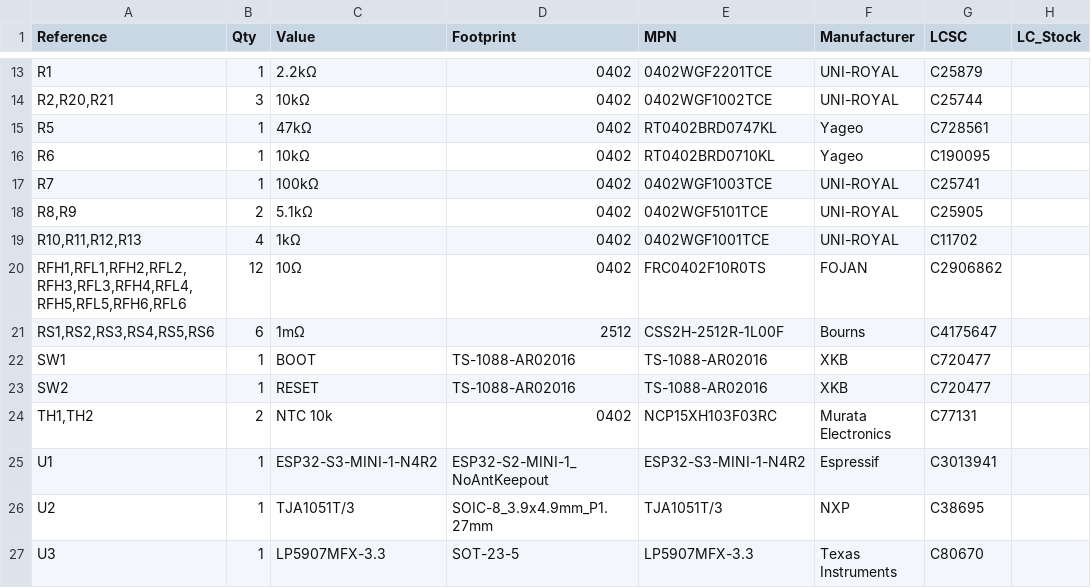
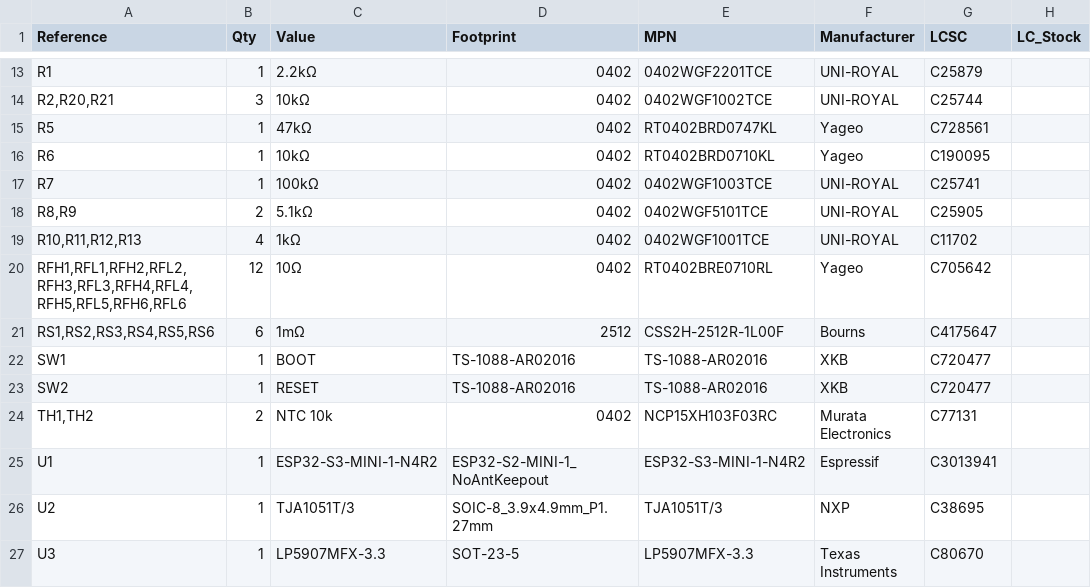
Before and after one commit to nathanfraske/CEC-Platform, a CSV file: modules/12vhpwr-standard/bom/bom.csv, drawn as a sheet; only a part is shown, gaps mark what is left out; the diff names each change by its address in the sheet, - before the commit and + after, or states it on an @@ line.

```diff
--- a/modules/12vhpwr-standard/bom/bom.csv
+++ b/modules/12vhpwr-standard/bom/bom.csv
-E20 (MPN): FRC0402F10R0TS
+E20 (MPN): RT0402BRE0710RL
-F20 (Manufacturer): FOJAN
+F20 (Manufacturer): Yageo
-G20 (LCSC): C2906862
+G20 (LCSC): C705642
```
Also changed, not shown: modules/12vhpwr-standard/bom/12vhpwr-standard-BOM-jlcpcb.csv, 2 other files.
